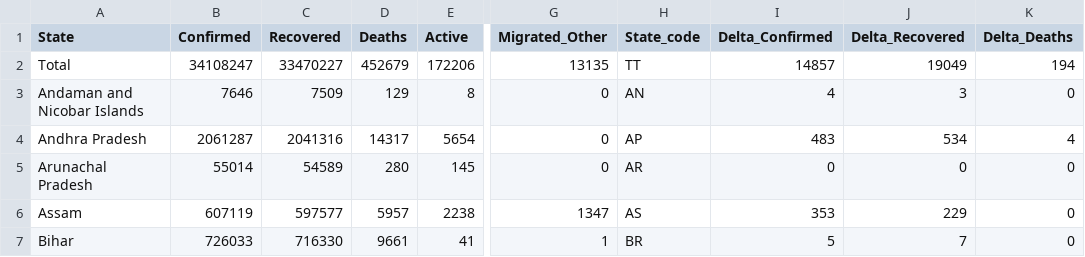
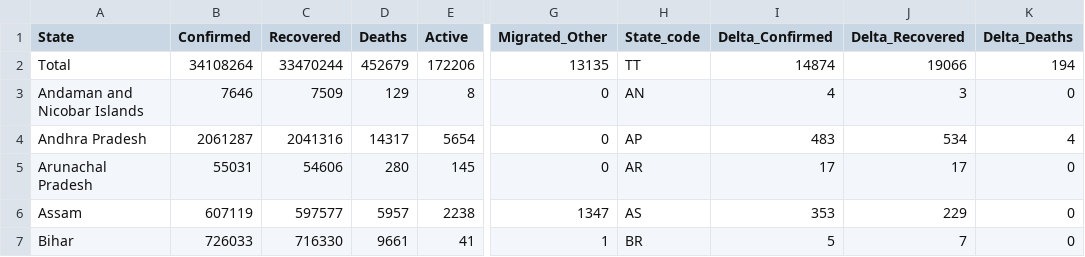
Before and after one commit to covid19india/data, a CSV file: csv/latest/state_wise.csv, drawn as a sheet; only a part is shown, gaps mark what is left out; the diff names each change by its address in the sheet, - before the commit and + after, or states it on an @@ line.

```diff
--- a/csv/latest/state_wise.csv
+++ b/csv/latest/state_wise.csv
-B2 (Confirmed): 34108247
+B2 (Confirmed): 34108264
-C2 (Recovered): 33470227
+C2 (Recovered): 33470244
-I2 (Delta_Confirmed): 14857
+I2 (Delta_Confirmed): 14874
-J2 (Delta_Recovered): 19049
+J2 (Delta_Recovered): 19066
-B5 (Confirmed): 55014
+B5 (Confirmed): 55031
-C5 (Recovered): 54589
+C5 (Recovered): 54606
-I5 (Delta_Confirmed): 0
+I5 (Delta_Confirmed): 17
-J5 (Delta_Recovered): 0
+J5 (Delta_Recovered): 17
```
Also changed, not shown: csv/latest/district_wise.csv, csv/latest/states.csv, 10 other files.
